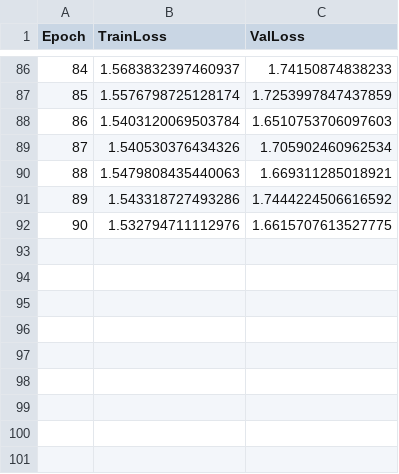
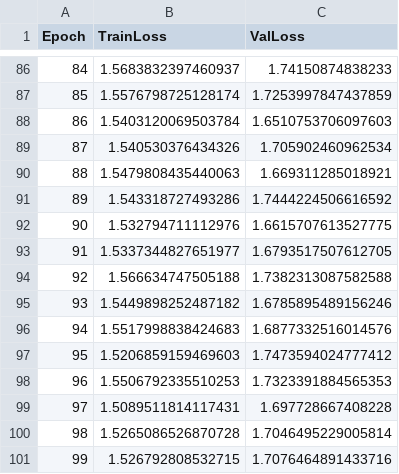
Before and after one commit to is541/retrosynthesis_dev, a CSV file: GraphRuns/gnn_0719_sampleInLoss_weightDecay/train_val_loss.csv, drawn as a sheet; only a part is shown, gaps mark what is left out.

```diff
--- a/GraphRuns/gnn_0719_sampleInLoss_weightDecay/train_val_loss.csv
+++ b/GraphRuns/gnn_0719_sampleInLoss_weightDecay/train_val_loss.csv
@@ -92 +92,10 @@ Epoch,TrainLoss,ValLoss
 90,1.532794711112976,1.6615707613527775
+91,1.5337344827651977,1.6793517507612705
+92,1.566634747505188,1.7382313087582588
+93,1.5449898252487182,1.6785895489156246
+94,1.5517998838424683,1.6877332516014576
+95,1.5206859159469603,1.7473594024777412
+96,1.5506792335510253,1.7323391884565353
+97,1.5089511814117431,1.697728667408228
+98,1.5265086526870728,1.7046495229005814
+99,1.526792808532715,1.7076464891433716
```
Also changed, not shown: 38 other files.
